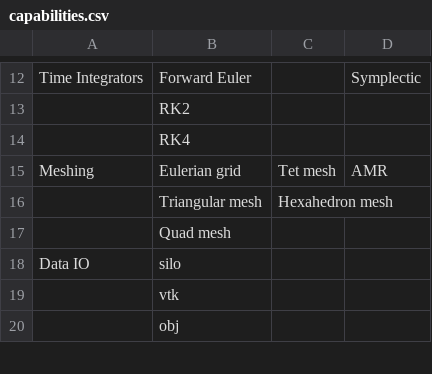
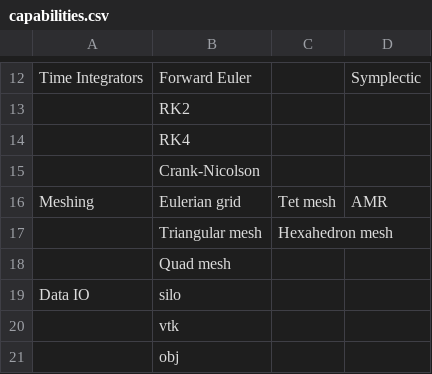
Before and after one commit to antimatterhorn/nidhoggr, a CSV file: docs/source/capabilities.csv, drawn as a sheet; only a part is shown, gaps mark what is left out; the diff names each change by its address in the sheet, - before the commit and + after, or states it on an @@ line.

Commit message:
crank-nicolson fixed

```diff
--- a/docs/source/capabilities.csv
+++ b/docs/source/capabilities.csv
+row 15:  | Crank-Nicolson
```
Also changed, not shown: 3 other files.
